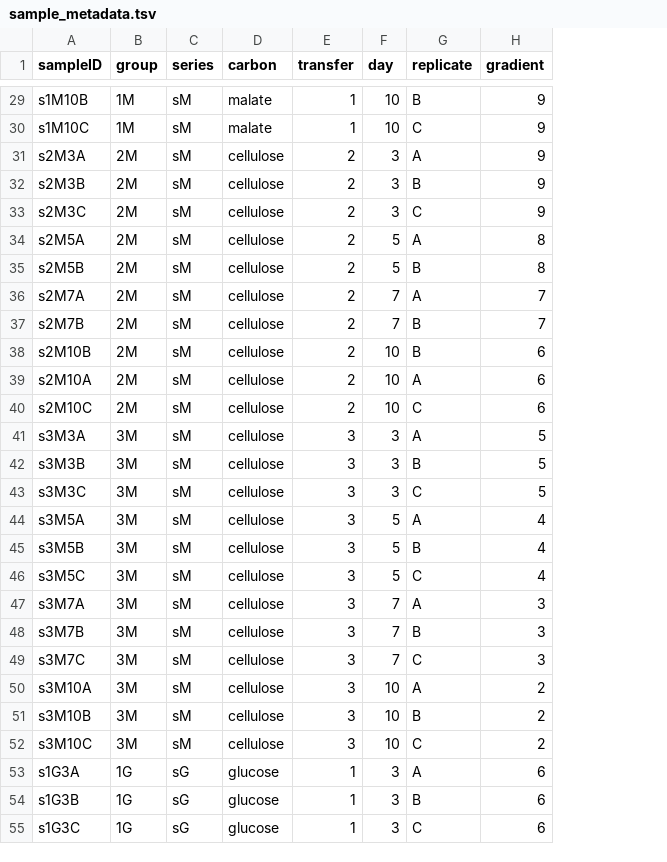
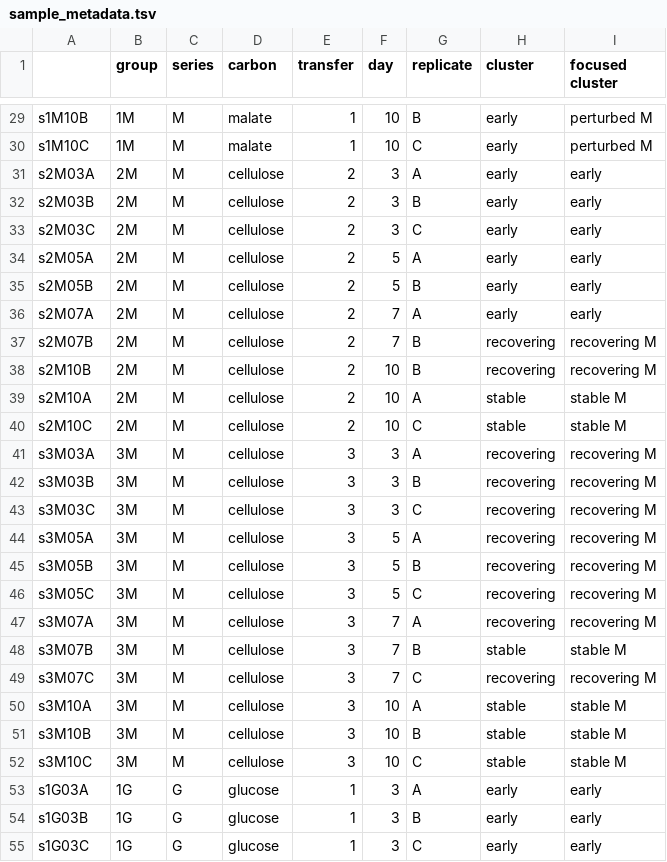
Before and after one commit to olincollege/microbiome-network-analysis-research, a TSV file: data/processed/sample_metadata.tsv, drawn as a sheet; only a part is shown, gaps mark what is left out; removed rows and columns are numbered as before the commit, all else as after; the diff covers the shown part only; the diff names each change by its address in the sheet, - before the commit and + after, or states it on an @@ line.

```diff
--- a/data/processed/sample_metadata.tsv
+++ b/data/processed/sample_metadata.tsv
-column H (gradient), rows 29-55: 9 | 9 | 9 | 9 | 9 | 8 | 8 | 7 | 7 | 6 | 6 | 6 | 5 | 5 | 5 | 4 | 4 | 4 | 3 | 3 | 3 | 2 | 2 | 2 | 6 | 6 | 6
+column H (cluster), rows 29-55: early | early | early | early | early | early | early | early | recovering | recovering | stable | stable | recovering | recovering | recovering | recovering | recovering | recovering | recovering | stable | recovering | stable | stable | stable | early | early | early
+column I (focused cluster), rows 29-55: perturbed M | perturbed M | early | early | early | early | early | early | recovering M | recovering M | stable M | stable M | recovering M | recovering M | recovering M | recovering M | recovering M | recovering M | recovering M | stable M | recovering M | stable M | stable M | stable M | early | early | early
-A1: sampleID
+A1: (empty)
-C29:C52 (series): sM
+C29:C52 (series): M
-A31: s2M3A
+A31: s2M03A
-A32: s2M3B
+A32: s2M03B
-A33: s2M3C
+A33: s2M03C
-A34: s2M5A
+A34: s2M05A
-A35: s2M5B
+A35: s2M05B
-A36: s2M7A
+A36: s2M07A
-A37: s2M7B
+A37: s2M07B
-A41: s3M3A
+A41: s3M03A
-A42: s3M3B
+A42: s3M03B
-A43: s3M3C
+A43: s3M03C
-A44: s3M5A
+A44: s3M05A
-A45: s3M5B
+A45: s3M05B
-A46: s3M5C
+A46: s3M05C
-A47: s3M7A
+A47: s3M07A
-A48: s3M7B
+A48: s3M07B
-A49: s3M7C
+A49: s3M07C
-A53: s1G3A
+A53: s1G03A
-C53:C55 (series): sG
+C53:C55 (series): G
-A54: s1G3B
+A54: s1G03B
-A55: s1G3C
+A55: s1G03C
```
Also changed, not shown: 101 edited cells elsewhere in this file, data/processed/OTU_counts.tsv, data/raw/FCF_annotations.csv, 39 other files.
